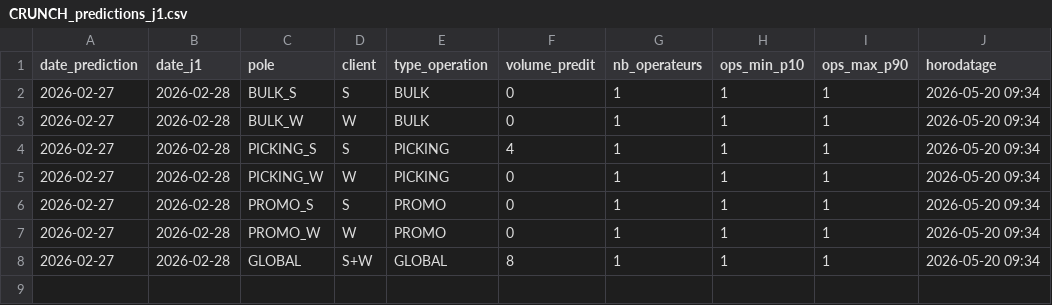
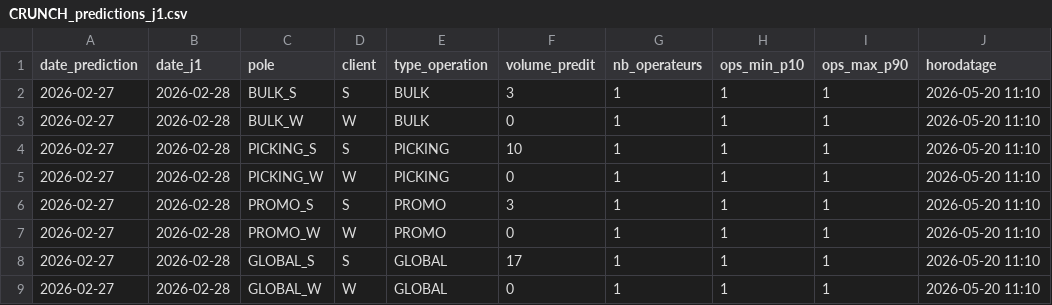
Before and after one commit to ehrmannjulie-bit/crunch, a CSV file: DATA/Result/CRUNCH_predictions_j1.csv, drawn as a sheet.

```diff
--- a/DATA/Result/CRUNCH_predictions_j1.csv
+++ b/DATA/Result/CRUNCH_predictions_j1.csv
@@ -1,8 +1,9 @@
 date_prediction;date_j1;pole;client;type_operation;volume_predit;nb_operateurs;ops_min_p10;ops_max_p90;horodatage
-2026-02-27;2026-02-28;BULK_S;S;BULK;0;1;1;1;2026-05-20 09:34
-2026-02-27;2026-02-28;BULK_W;W;BULK;0;1;1;1;2026-05-20 09:34
-2026-02-27;2026-02-28;PICKING_S;S;PICKING;4;1;1;1;2026-05-20 09:34
-2026-02-27;2026-02-28;PICKING_W;W;PICKING;0;1;1;1;2026-05-20 09:34
-2026-02-27;2026-02-28;PROMO_S;S;PROMO;0;1;1;1;2026-05-20 09:34
-2026-02-27;2026-02-28;PROMO_W;W;PROMO;0;1;1;1;2026-05-20 09:34
-2026-02-27;2026-02-28;GLOBAL;S+W;GLOBAL;8;1;1;1;2026-05-20 09:34
+2026-02-27;2026-02-28;BULK_S;S;BULK;3;1;1;1;2026-05-20 11:10
+2026-02-27;2026-02-28;BULK_W;W;BULK;0;1;1;1;2026-05-20 11:10
+2026-02-27;2026-02-28;PICKING_S;S;PICKING;10;1;1;1;2026-05-20 11:10
+2026-02-27;2026-02-28;PICKING_W;W;PICKING;0;1;1;1;2026-05-20 11:10
+2026-02-27;2026-02-28;PROMO_S;S;PROMO;3;1;1;1;2026-05-20 11:10
+2026-02-27;2026-02-28;PROMO_W;W;PROMO;0;1;1;1;2026-05-20 11:10
+2026-02-27;2026-02-28;GLOBAL_S;S;GLOBAL;17;1;1;1;2026-05-20 11:10
+2026-02-27;2026-02-28;GLOBAL_W;W;GLOBAL;0;1;1;1;2026-05-20 11:10
```
Also changed, not shown: DATA/Result/CRUNCH_historique_oos.csv, DATA/Result/CRUNCH_metriques_modeles.csv, 10 other files.
